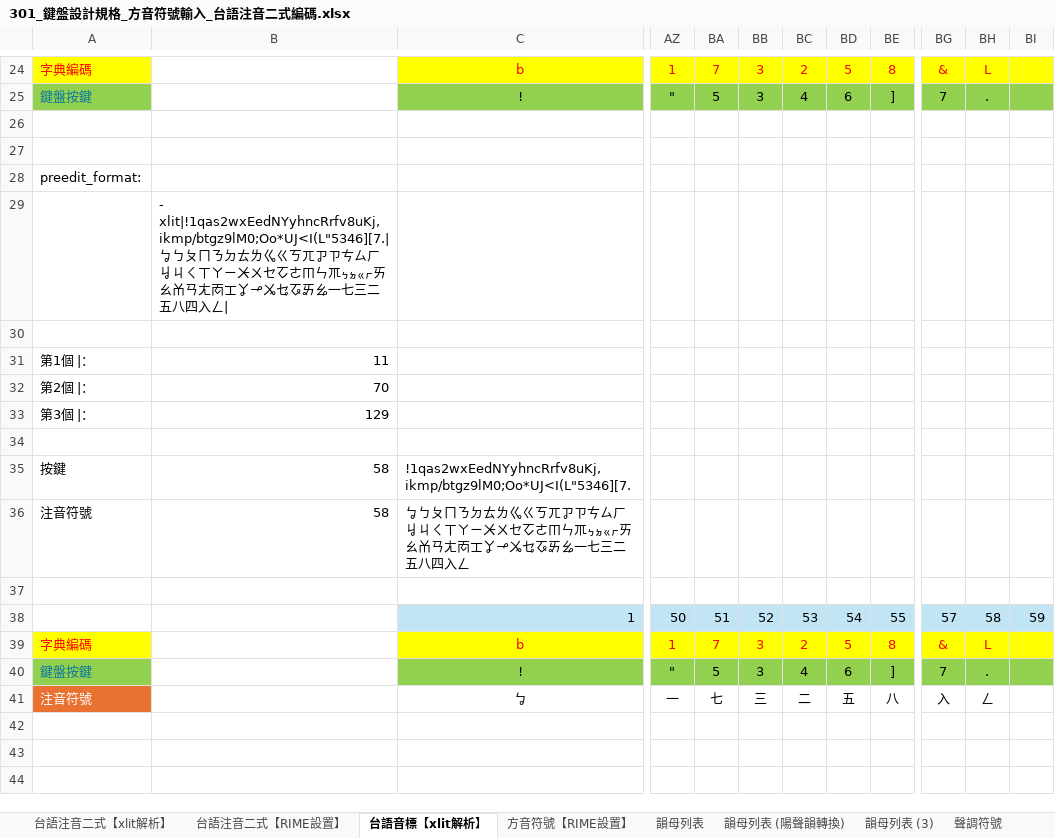
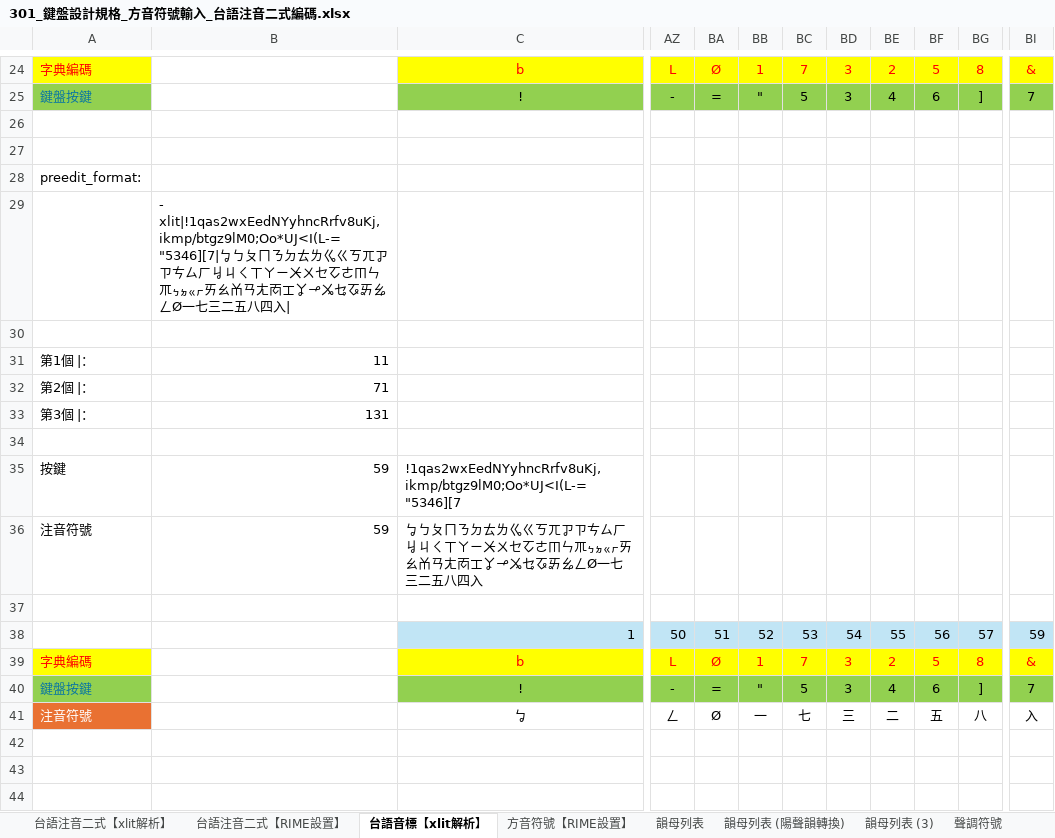
Before and after one commit to AlanJui/rime-tlpa, an Excel workbook: docs/301_鍵盤設計規格_方音符號輸入_台語注音二式編碼.xlsx, sheet 台語音標【xlit解析】, drawn as a sheet; only a part is shown, gaps mark what is left out; values as stored, in another font and other column widths than the file's, no borders; removed rows and columns are numbered as before the commit, all else as after; the diff covers the shown part only; the diff names each change by its address in the sheet, - before the commit and + after, or states it on an @@ line.

```diff
--- a/docs/301_鍵盤設計規格_方音符號輸入_台語注音二式編碼.xlsx (sheet 台語音標【xlit解析】)
+++ b/docs/301_鍵盤設計規格_方音符號輸入_台語注音二式編碼.xlsx (sheet 台語音標【xlit解析】)
+column AZ, rows 24-41: L | - |  |  |  |  |  |  |  |  |  |  |  |  | 50 | L | - | ㄥ
+column BA, rows 24-41: Ø | = |  |  |  |  |  |  |  |  |  |  |  |  | 51 | Ø | = | Ø
-column BG, rows 24-41: & | 7 |  |  |  |  |  |  |  |  |  |  |  |  | 57 | & | 7 | 入
-column BH, rows 24-41: L | . |  |  |  |  |  |  |  |  |  |  |  |  | 58 | L | . | ㄥ
-BI24: (empty)
+BI24: &
-BI25: (empty)
+BI25: 7
-B29: - xlit|!1qas2wxEedNYyhncRrfv8uKj,ikmp/btgz9lM0;Oo*UJ<I(L"5346][7.|ㆠㄅㄆㄇㄋㄉㄊㄌㆣㄍㄎㄫㆡㄗㄘㄙㄏㆢㄐㄑㄒㄚㄧㆨㄨㆤㆦㄜㆬㄣㆭㆴㆵㆻㆷㄞㄠㆰㄢㄤㆱㆲㆩㆪㆫㆥㆧㆮㆯ一七三二五八四入ㄥ|
+B29: - xlit|!1qas2wxEedNYyhncRrfv8uKj,ikmp/btgz9lM0;Oo*UJ<I(L-="5346][7|ㆠㄅㄆㄇㄋㄉㄊㄌㆣㄍㄎㄫㆡㄗㄘㄙㄏㆢㄐㄑㄒㄚㄧㆨㄨㆤㆦㄜㆬㄣㆭㆴㆵㆻㆷㄞㄠㆰㄢㄤㆱㆲㆩㆪㆫㆥㆧㆮㆯㄥØ一七三二五八四入|
-B32: 70
+B32: 71
-B33: 129
+B33: 131
-B35:B36: 58
+B35:B36: 59
-C35: !1qas2wxEedNYyhncRrfv8uKj,ikmp/btgz9lM0;Oo*UJ<I(L"5346][7.
+C35: !1qas2wxEedNYyhncRrfv8uKj,ikmp/btgz9lM0;Oo*UJ<I(L-="5346][7
-C36: …ㆥㆧㆮㆯ一七三二五八四入ㄥ
+C36: …ㆥㆧㆮㆯㄥØ一七三二五八四入
-BB38: 50
+BB38: 52
-BC38: 51
+BC38: 53
-BD38: 52
+BD38: 54
-BE38: 53
+BE38: 55
-BF38: 54
+BF38: 56
-BG38: 55
+BG38: 57
-BI39: (empty)
+BI39: &
-BI40: (empty)
+BI40: 7
-BI41: (empty)
+BI41: 入
```
Also changed, not shown: 2 added rows, 2 removed rows, 38 edited cells and cell formats elsewhere in this sheet, sheet 方音符號【RIME設置】, sheet 台語注音二式【RIME設置】, formulas that keep their value, 2 other files.
